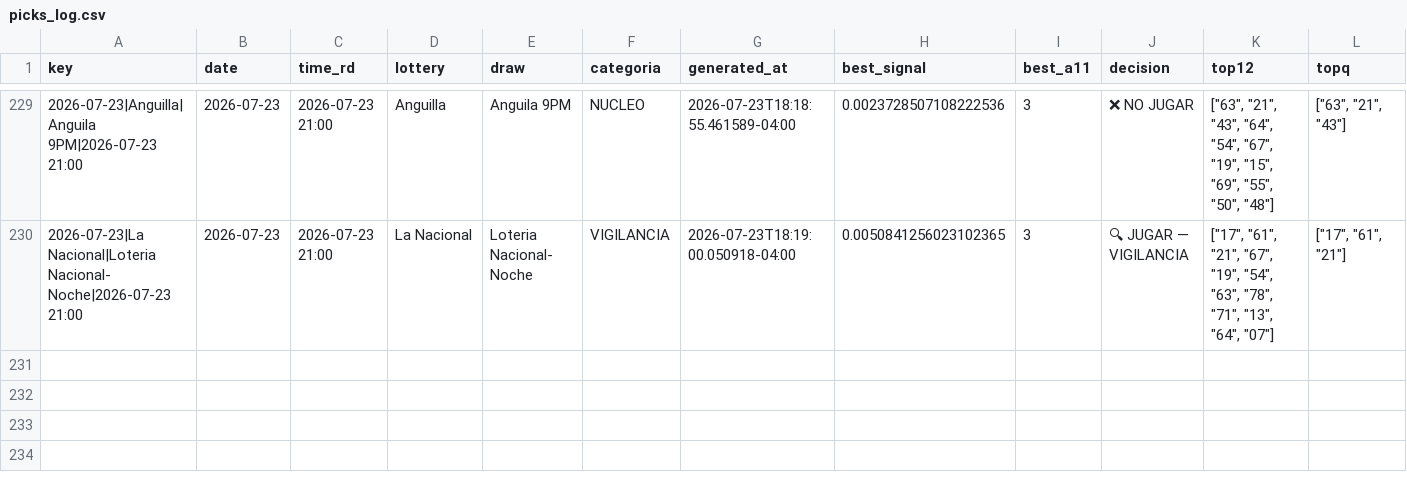
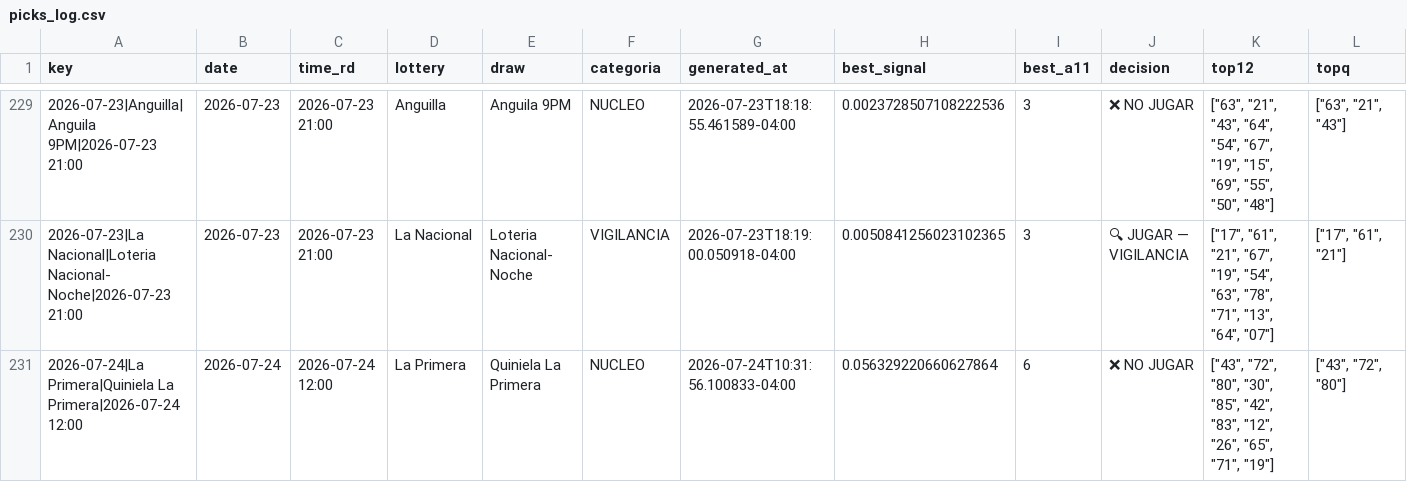
Before and after one commit to carbosota1/CLAUDE-APEX6, a CSV file: data/picks_log.csv, drawn as a sheet; only a part is shown, gaps mark what is left out; rows hold the shown columns only; the diff names each change by its address in the sheet, - before the commit and + after, or states it on an @@ line.

```diff
--- a/data/picks_log.csv
+++ b/data/picks_log.csv
+row 231: 2026-07-24|La Primera|Quiniela La Primera|2026-07-24 12:00 | 2026-07-24 | 2026-07-24 12:00 | La Primera | Quiniela La Primera | NUCLEO | 2026-07-24T10:31:56.100833-04:00 | 0.056329220660627864 | 6 | ❌ NO JUGAR | ["43", "72", "80", "30", "85", "42", "83", "12", "26", "65", "71", "19"] | ["43", "72", "80"]
```
Also changed, not shown: 3 other files.
